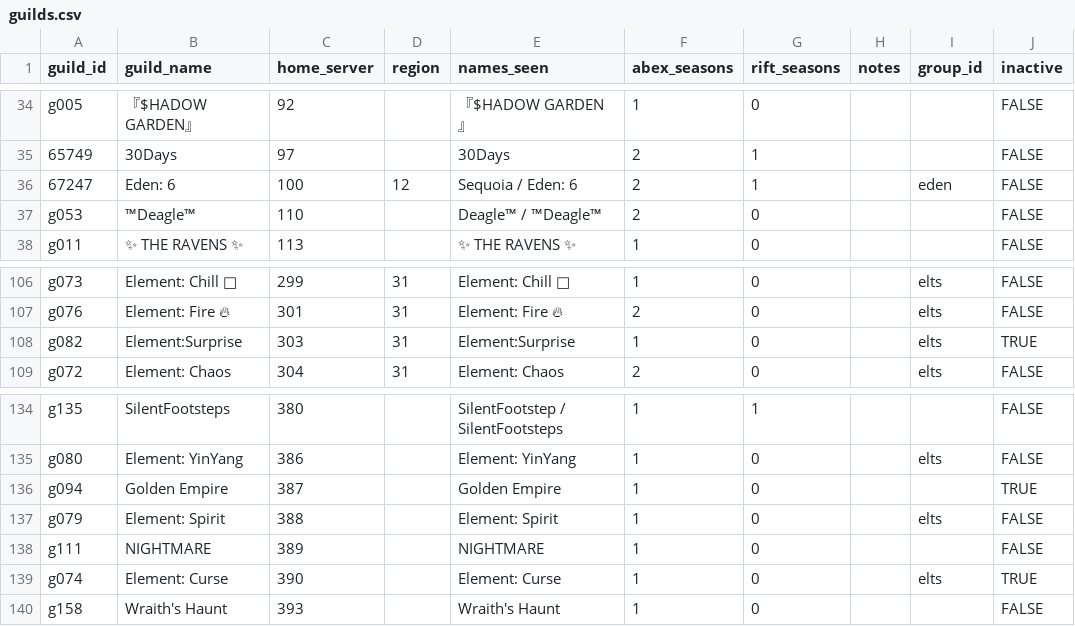
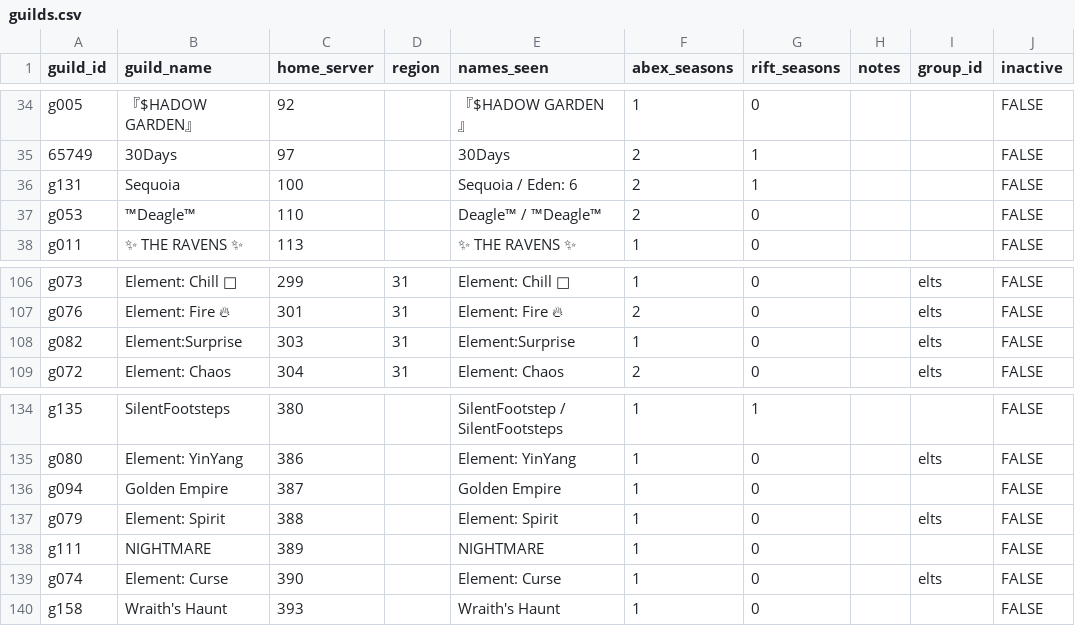
Before and after one commit to IDKTrout/eden-rankings, a CSV file: src/data/guilds.csv, drawn as a sheet; only a part is shown, gaps mark what is left out.

```diff
--- a/src/data/guilds.csv
+++ b/src/data/guilds.csv
@@ -35,3 +35,3 @@ g005,『$HADOW GARDEN』,92,,『$HADOW GARDEN』,1,0,,,FALSE
 65749,30Days,97,,30Days,2,1,,,FALSE
-67247,Eden: 6,100,12,Sequoia / Eden: 6,2,1,,eden,FALSE
+g131,Sequoia,100,,Sequoia / Eden: 6,2,1,,,FALSE
 g053,™Deagle™,110,,Deagle™ / ™Deagle™,2,0,,,FALSE
@@ -107,3 +107,3 @@ g073,Element: Chill 🧊,299,31,Element: Chill 🧊,1,0,,elts,FALSE
 g076,Element: Fire 🔥,301,31,Element: Fire 🔥,2,0,,elts,FALSE
-g082,Element:Surprise,303,31,Element:Surprise,1,0,,elts,TRUE
+g082,Element:Surprise,303,31,Element:Surprise,1,0,,elts,FALSE
 g072,Element: Chaos,304,31,Element: Chaos,2,0,,elts,FALSE
@@ -135,6 +135,6 @@ g135,SilentFootsteps,380,,SilentFootstep / SilentFootsteps,1,1,,,FALSE
 g080,Element: YinYang,386,,Element: YinYang,1,0,,elts,FALSE
-g094,Golden Empire,387,,Golden Empire,1,0,,,TRUE
+g094,Golden Empire,387,,Golden Empire,1,0,,,FALSE
 g079,Element: Spirit,388,,Element: Spirit,1,0,,elts,FALSE
 g111,NIGHTMARE,389,,NIGHTMARE,1,0,,,FALSE
-g074,Element: Curse,390,,Element: Curse,1,0,,elts,TRUE
+g074,Element: Curse,390,,Element: Curse,1,0,,elts,FALSE
 g158,Wraith's Haunt,393,,Wraith's Haunt,1,0,,,FALSE
```
Also changed, not shown: src/data/guild_names.csv, src/data/players.csv, 9 other files.
